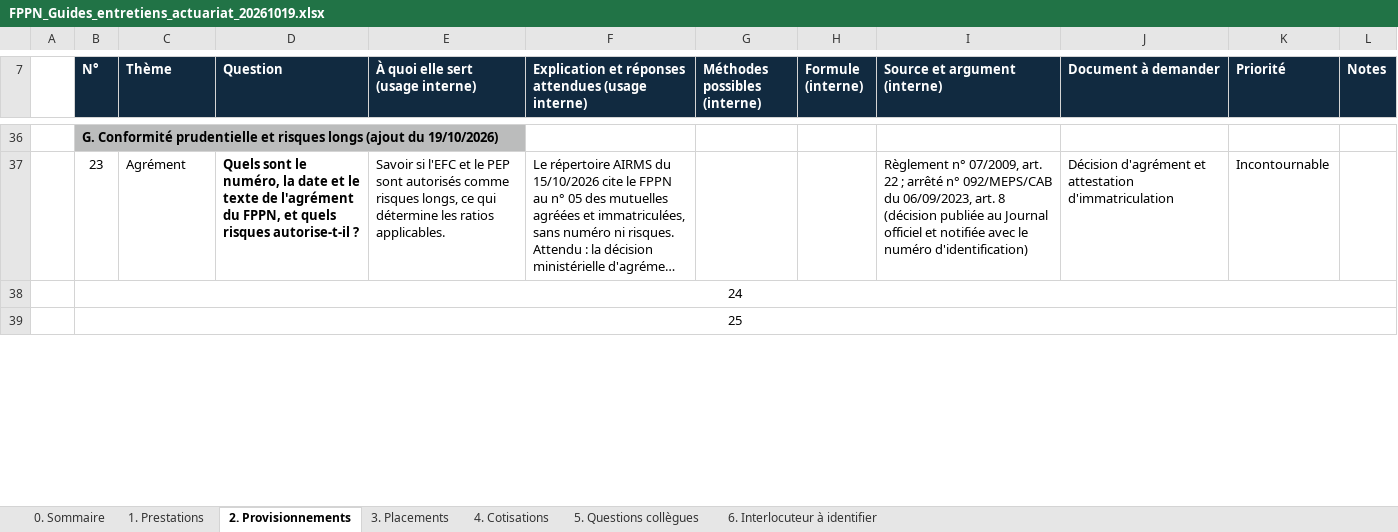
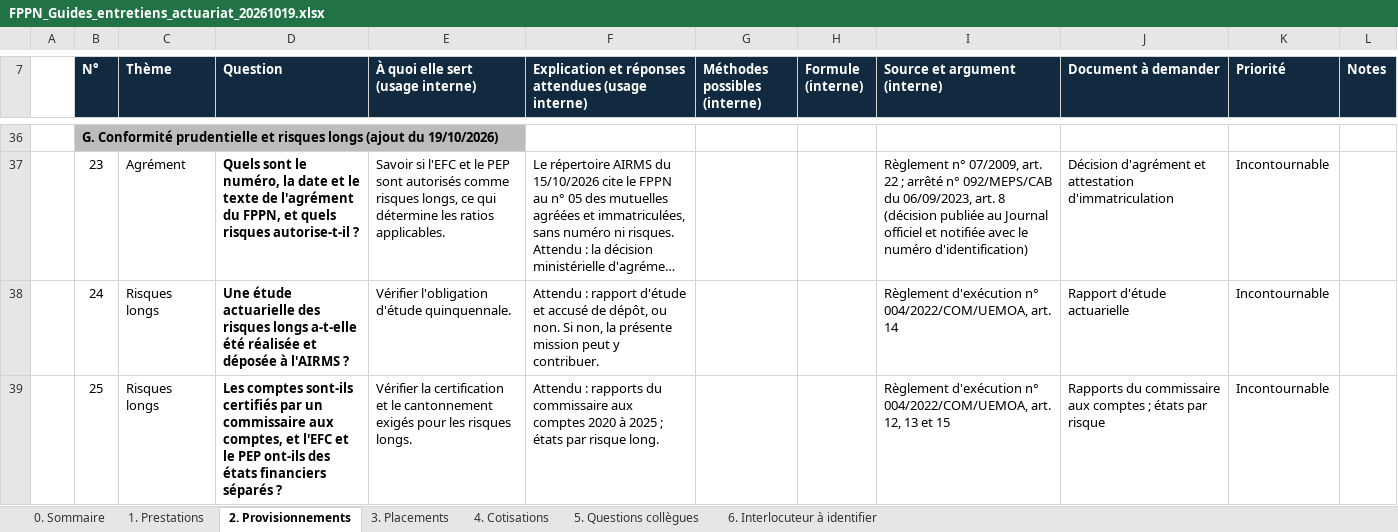
Before and after one commit to siakoel-art/FPPN, an Excel workbook: FPPN_Guides_entretiens_actuariat_20261019.xlsx, sheet 2. Provisionnements, drawn as a sheet; only a part is shown, gaps mark what is left out; long unchanged cells end in …; values as stored, in another font and other column widths than the file's, no borders; removed rows and columns are numbered as before the commit, all else as after; the diff covers the shown part only; the diff names each change by its address in the sheet, - before the commit and + after, or states it on an @@ line.

```diff
--- a/FPPN_Guides_entretiens_actuariat_20261019.xlsx (sheet 2. Provisionnements)
+++ b/FPPN_Guides_entretiens_actuariat_20261019.xlsx (sheet 2. Provisionnements)
-B38:L38 merged
-C38:C39 (Thème): (empty)
+C38:C39 (Thème): Risques longs
-D38 (Question): (empty)
+D38 (Question): Une étude actuarielle des risques longs a-t-elle été réalisée et déposée à l'AIRMS ?
-E38 (À quoi elle sert (usage interne)): (empty)
+E38 (À quoi elle sert (usage interne)): Vérifier l'obligation d'étude quinquennale.
-F38: (empty)
+F38: Attendu : rapport d'étude et accusé de dépôt, ou non. Si non, la présente mission peut y contribuer.
-I38 (Source et argument (interne)): (empty)
+I38 (Source et argument (interne)): Règlement d'exécution n° 004/2022/COM/UEMOA, art. 14
-J38 (Document à demander): (empty)
+J38 (Document à demander): Rapport d'étude actuarielle
-K38:K39 (Priorité): (empty)
+K38:K39 (Priorité): Incontournable
-B39:L39 merged
-D39 (Question): (empty)
+D39 (Question): Les comptes sont-ils certifiés par un commissaire aux comptes, et l'EFC et le PEP ont-ils des états financiers séparés ?
-E39 (À quoi elle sert (usage interne)): (empty)
+E39 (À quoi elle sert (usage interne)): Vérifier la certification et le cantonnement exigés pour les risques longs.
-F39: (empty)
+F39: Attendu : rapports du commissaire aux comptes 2020 à 2025 ; états par risque long.
-I39 (Source et argument (interne)): (empty)
+I39 (Source et argument (interne)): Règlement d'exécution n° 004/2022/COM/UEMOA, art. 12, 13 et 15
-J39 (Document à demander): (empty)
+J39 (Document à demander): Rapports du commissaire aux comptes ; états par risque
```
Also changed, not shown: 3 added rows, 16 edited cells and merged cells elsewhere in this sheet, sheet 4. Cotisations, FPPN_PBC_complete_pointee_20261019.xlsx, 13 other files.
